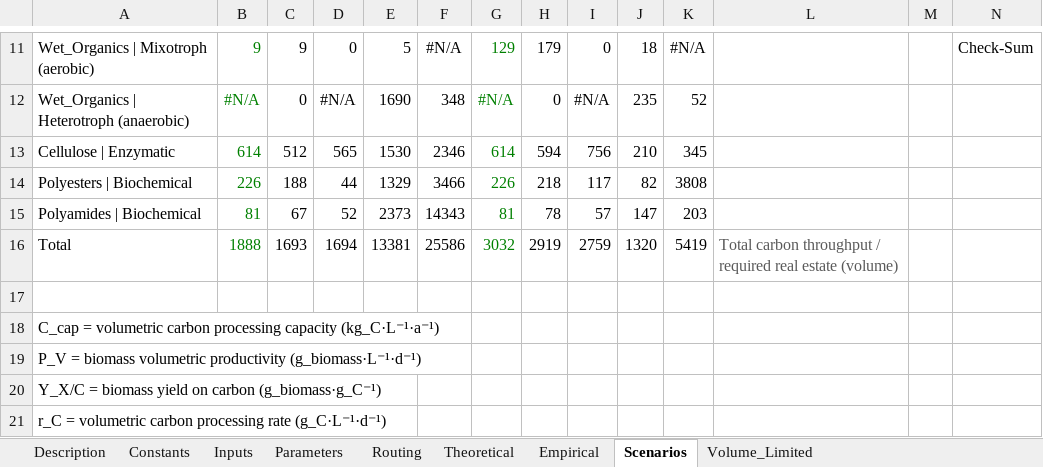
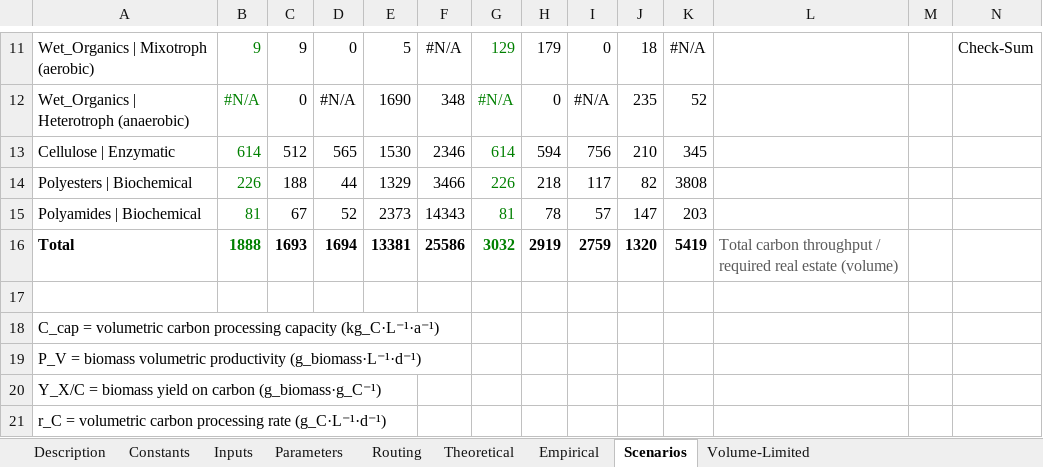
Before and after one commit to aaronreichmenberliner/plastic-ceiling, an Excel workbook: data/bioprocess_sizing_framework.xlsx, sheet Scenarios, drawn as a sheet; only a part is shown, gaps mark what is left out; values as stored, in another font and other column widths than the file's, no borders; charts and pictures not drawn; the diff names each change by its address in the sheet, - before the commit and + after, or states it on an @@ line.

Commit message:
refactor: centralize node colour registry and renumber SI figures
- common.py: add node_colors() registry plus check_node_names() so a
  renamed node in numbers.xlsx fails loudly instead of taking a default
  colour; fall back to the first face for .ttc font collections (macOS)
- figure1.py: use the shared registry; relabel plastic nodes as
  Bio-deconstructable / Recalcitrant Plastic
- figure3.py: filled marks = empirical, open = theoretical (matches panel a)
- figure4.py: restore Unrouted to the plastic-fate legend
- SI figures now write FigS1/FigS2/FigS3 and build in SI order
- US spelling "Color" in legend titles
- update workbooks, SVG assets and README; add CSV exports of the
  Sankey flows, terminal waste and uplink masses

```diff
--- a/data/bioprocess_sizing_framework.xlsx (sheet Scenarios)
+++ b/data/bioprocess_sizing_framework.xlsx (sheet Scenarios)
-sheet tab: Volume_Limited
+sheet tab: Volume-Limited
-A16:K16 bold: off
+A16:K16 bold: on
```
Also changed, not shown: sheet Volume-Limited, sheet Empirical, sheet Routing, sheet Description, sheet Inputs, sheet Theoretical, charts or pictures, data/numbers.xlsx, 15 other files.
